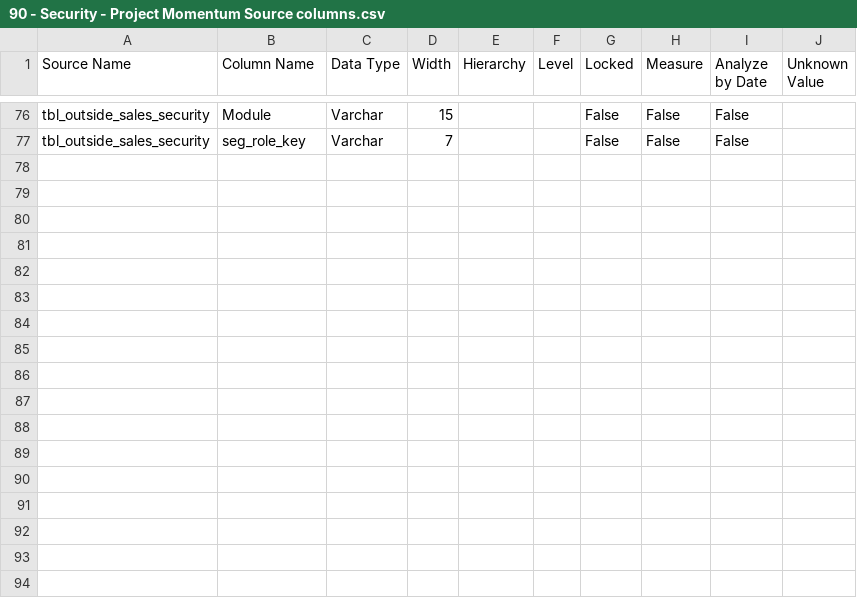
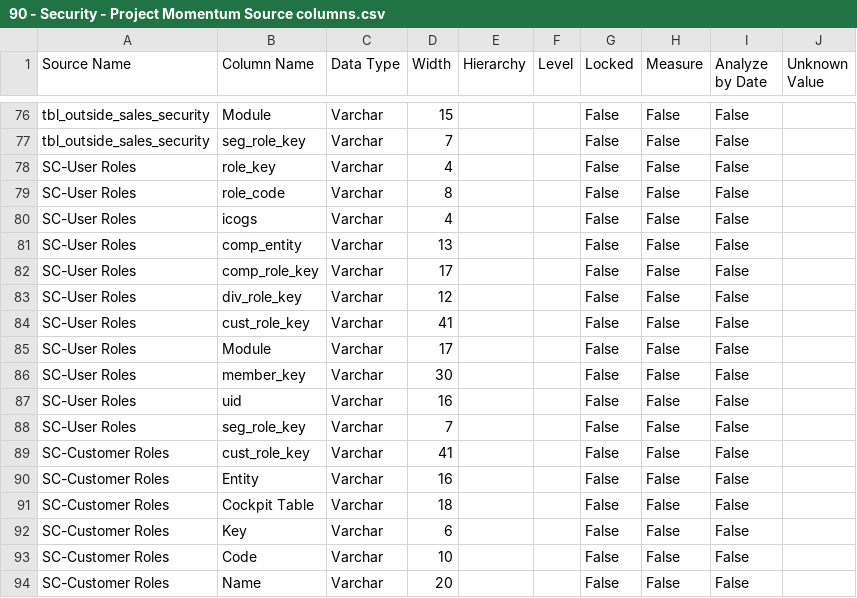
Before and after one commit to Centelli/40-Sales, a CSV file: 90 - Security - Project Momentum/90 - Security - Project Momentum Source columns.csv, drawn as a sheet; only a part is shown, gaps mark what is left out; the diff names each change by its address in the sheet, - before the commit and + after, or states it on an @@ line.

```diff
--- a/90 - Security - Project Momentum/90 - Security - Project Momentum Source columns.csv
+++ b/90 - Security - Project Momentum/90 - Security - Project Momentum Source columns.csv
+row 78: SC-User Roles | role_key | Varchar | 4 |  |  | False | False | False
+row 79: SC-User Roles | role_code | Varchar | 8 |  |  | False | False | False
+row 80: SC-User Roles | icogs | Varchar | 4 |  |  | False | False | False
+row 81: SC-User Roles | comp_entity | Varchar | 13 |  |  | False | False | False
+row 82: SC-User Roles | comp_role_key | Varchar | 17 |  |  | False | False | False
+row 83: SC-User Roles | div_role_key | Varchar | 12 |  |  | False | False | False
+row 84: SC-User Roles | cust_role_key | Varchar | 41 |  |  | False | False | False
+row 85: SC-User Roles | Module | Varchar | 17 |  |  | False | False | False
+row 86: SC-User Roles | member_key | Varchar | 30 |  |  | False | False | False
+row 87: SC-User Roles | uid | Varchar | 16 |  |  | False | False | False
+row 88: SC-User Roles | seg_role_key | Varchar | 7 |  |  | False | False | False
+row 89: SC-Customer Roles | cust_role_key | Varchar | 41 |  |  | False | False | False
+row 90: SC-Customer Roles | Entity | Varchar | 16 |  |  | False | False | False
+row 91: SC-Customer Roles | Cockpit Table | Varchar | 18 |  |  | False | False | False
+row 92: SC-Customer Roles | Key | Varchar | 6 |  |  | False | False | False
+row 93: SC-Customer Roles | Code | Varchar | 10 |  |  | False | False | False
+row 94: SC-Customer Roles | Name | Varchar | 20 |  |  | False | False | False
```
Also changed, not shown: 90 - Security - Project Momentum/90 - Security - Project Momentum Source list.csv, 5 other files.
